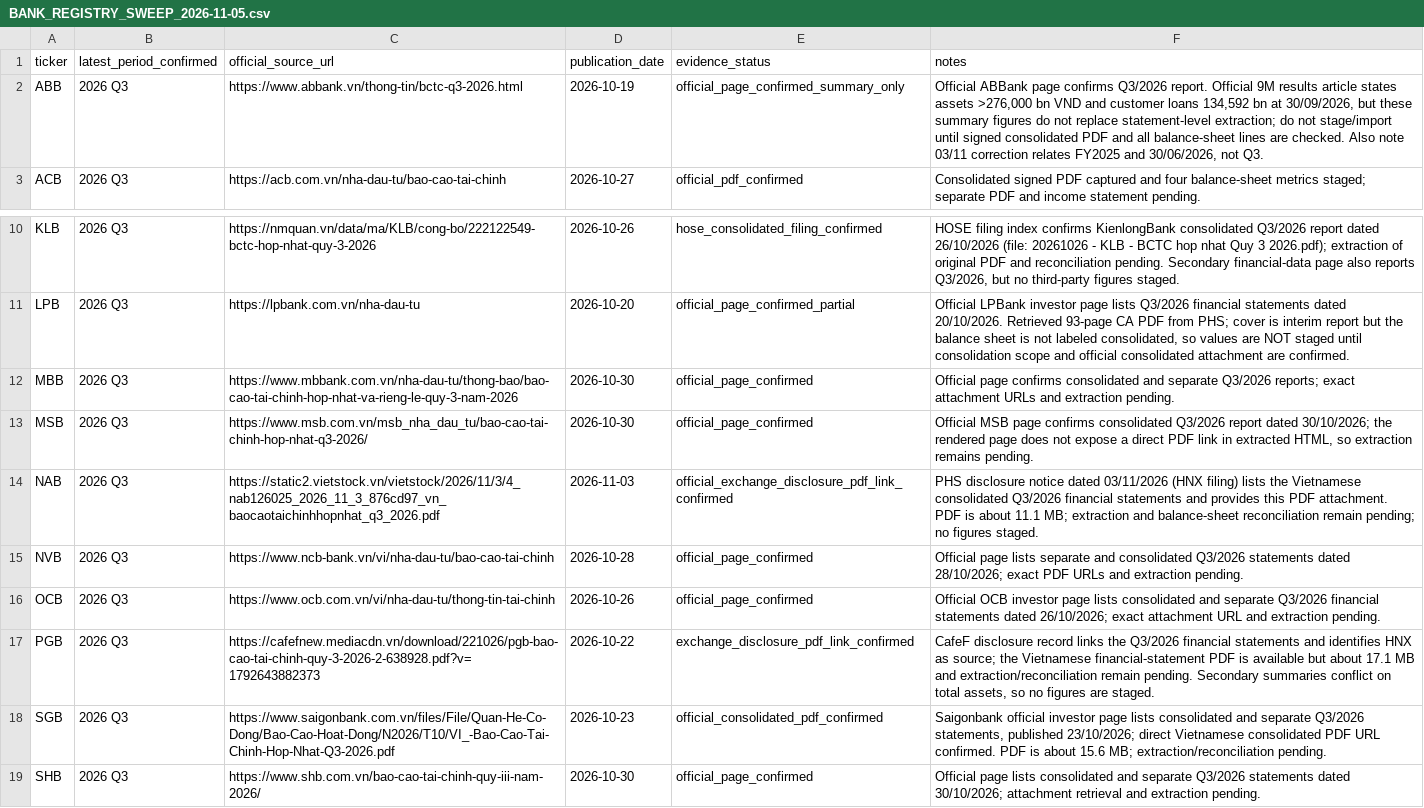
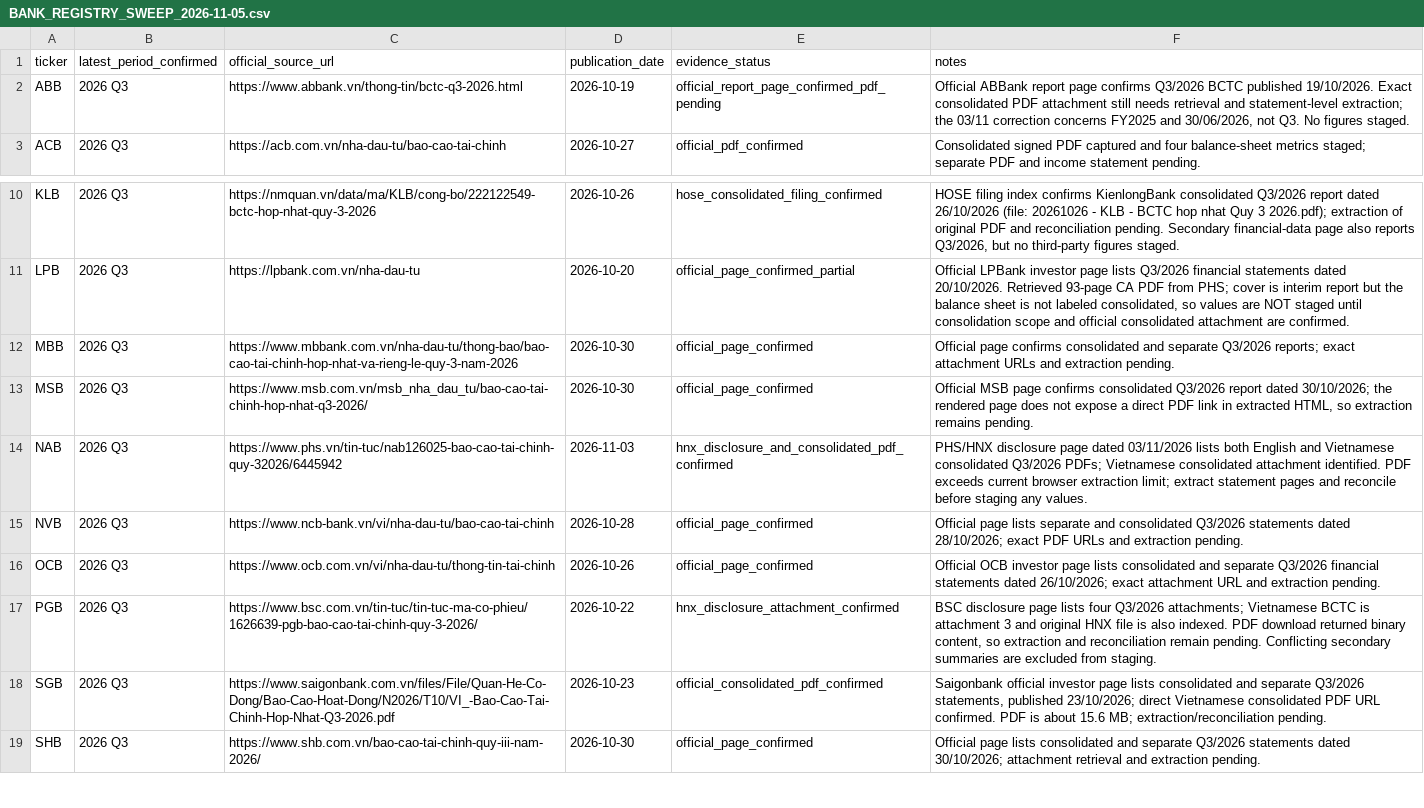
Before and after one commit to TRILM1611/vietnam-banking-dashboard, a CSV file: Ngan-hang/vn_banking_dashboard_free/BANK_REGISTRY_SWEEP_2026-11-05.csv, drawn as a sheet; only a part is shown, gaps mark what is left out.

Commit message:
Refine Q3 filing evidence for ABB NAB and PGB

```diff
--- a/Ngan-hang/vn_banking_dashboard_free/BANK_REGISTRY_SWEEP_2026-11-05.csv
+++ b/Ngan-hang/vn_banking_dashboard_free/BANK_REGISTRY_SWEEP_2026-11-05.csv
@@ -1,3 +1,3 @@
 ticker,latest_period_confirmed,official_source_url,publication_date,evidence_status,notes
-"ABB","2026 Q3","https://www.abbank.vn/thong-tin/bctc-q3-2026.html","2026-10-19","official_page_confirmed_summary_only","Official ABBank page confirms Q3/2026 report. Official 9M results article states assets >276,000 bn VND and customer loans 134,592 bn at 30/09/2026, but these summary figures do not replace statement-level extraction; do not stage/import until signed consolidated PDF and all balance-sheet lines are checked. Also note 03/11 correction relates FY2025 and 30/06/2026, not Q3."
+"ABB","2026 Q3","https://www.abbank.vn/thong-tin/bctc-q3-2026.html","2026-10-19","official_report_page_confirmed_pdf_pending","Official ABBank report page confirms Q3/2026 BCTC published 19/10/2026. Exact consolidated PDF attachment still needs retrieval and statement-level extraction; the 03/11 correction concerns FY2025 and 30/06/2026, not Q3. No figures staged."
 "ACB","2026 Q3","https://acb.com.vn/nha-dau-tu/bao-cao-tai-chinh","2026-10-27","official_pdf_confirmed","Consolidated signed PDF captured and four balance-sheet metrics staged; separate PDF and income statement pending."
@@ -13,6 +13,6 @@ ticker,latest_period_confirmed,official_source_url,publication_date,evidence_sta
 "MSB","2026 Q3","https://www.msb.com.vn/msb_nha_dau_tu/bao-cao-tai-chinh-hop-nhat-q3-2026/","2026-10-30","official_page_confirmed","Official MSB page confirms consolidated Q3/2026 report dated 30/10/2026; the rendered page does not expose a direct PDF link in extracted HTML, so extraction remains pending."
-"NAB","2026 Q3","https://static2.vietstock.vn/vietstock/2026/11/3/4_nab126025_2026_11_3_876cd97_vn_baocaotaichinhhopnhat_q3_2026.pdf","2026-11-03","official_exchange_disclosure_pdf_link_confirmed","PHS disclosure notice dated 03/11/2026 (HNX filing) lists the Vietnamese consolidated Q3/2026 financial statements and provides this PDF attachment. PDF is about 11.1 MB; extraction and balance-sheet reconciliation remain pending; no figures staged."
+"NAB","2026 Q3","https://www.phs.vn/tin-tuc/nab126025-bao-cao-tai-chinh-quy-32026/6445942","2026-11-03","hnx_disclosure_and_consolidated_pdf_confirmed","PHS/HNX disclosure page dated 03/11/2026 lists both English and Vietnamese consolidated Q3/2026 PDFs; Vietnamese consolidated attachment identified. PDF exceeds current browser extraction limit; extract statement pages and reconcile before staging any values."
 "NVB","2026 Q3","https://www.ncb-bank.vn/vi/nha-dau-tu/bao-cao-tai-chinh","2026-10-28","official_page_confirmed","Official page lists separate and consolidated Q3/2026 statements dated 28/10/2026; exact PDF URLs and extraction pending."
 "OCB","2026 Q3","https://www.ocb.com.vn/vi/nha-dau-tu/thong-tin-tai-chinh","2026-10-26","official_page_confirmed","Official OCB investor page lists consolidated and separate Q3/2026 financial statements dated 26/10/2026; exact attachment URL and extraction pending."
-"PGB","2026 Q3","https://cafefnew.mediacdn.vn/download/221026/pgb-bao-cao-tai-chinh-quy-3-2026-2-638928.pdf?v=1792643882373","2026-10-22","exchange_disclosure_pdf_link_confirmed","CafeF disclosure record links the Q3/2026 financial statements and identifies HNX as source; the Vietnamese financial-statement PDF is available but about 17.1 MB and extraction/reconciliation remain pending. Secondary summaries conflict on total assets, so no figures are staged."
+"PGB","2026 Q3","https://www.bsc.com.vn/tin-tuc/tin-tuc-ma-co-phieu/1626639-pgb-bao-cao-tai-chinh-quy-3-2026/","2026-10-22","hnx_disclosure_attachment_confirmed","BSC disclosure page lists four Q3/2026 attachments; Vietnamese BCTC is attachment 3 and original HNX file is also indexed. PDF download returned binary content, so extraction and reconciliation remain pending. Conflicting secondary summaries are excluded from staging."
 "SGB","2026 Q3","https://www.saigonbank.com.vn/files/File/Quan-He-Co-Dong/Bao-Cao-Hoat-Dong/N2026/T10/VI_-Bao-Cao-Tai-Chinh-Hop-Nhat-Q3-2026.pdf","2026-10-23","official_consolidated_pdf_confirmed","Saigonbank official investor page lists consolidated and separate Q3/2026 statements, published 23/10/2026; direct Vietnamese consolidated PDF URL confirmed. PDF is about 15.6 MB; extraction/reconciliation pending."
```
